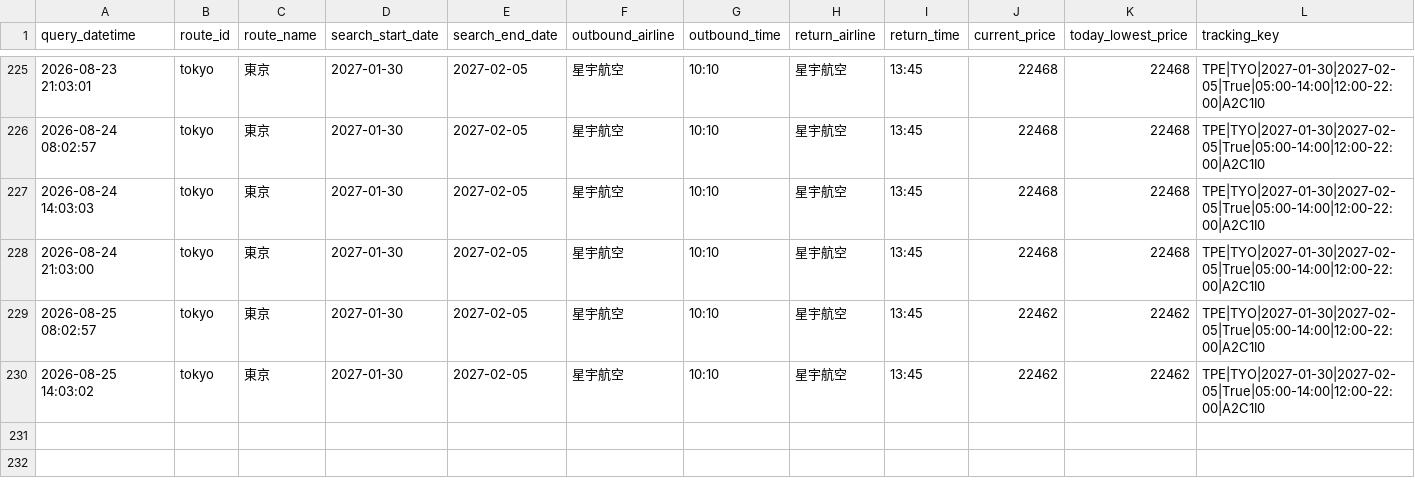
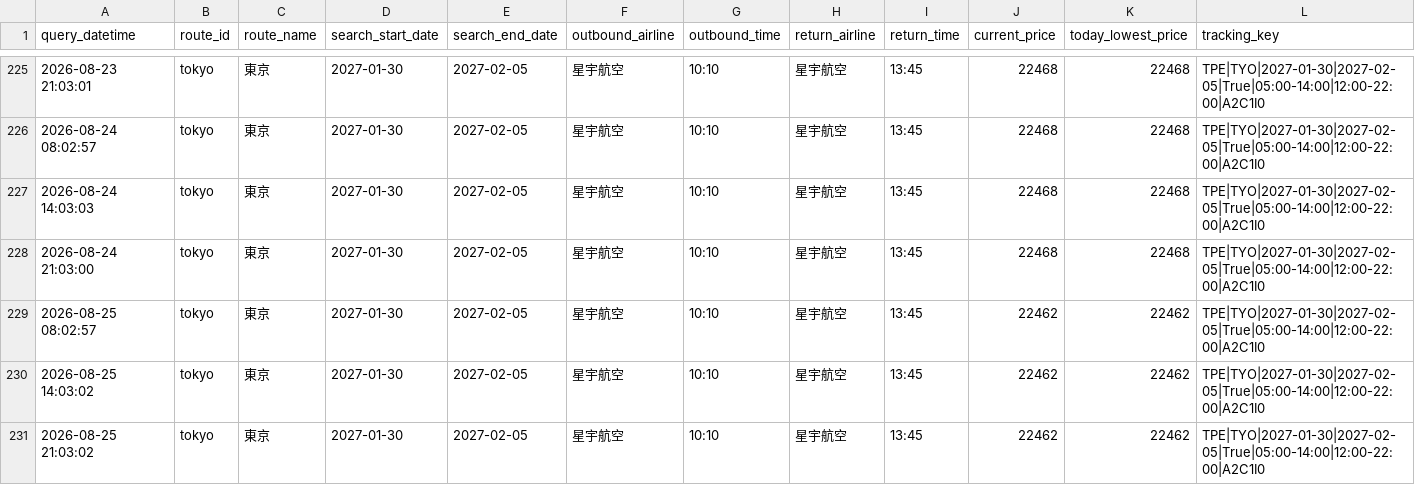
Before and after one commit to garycheng1009/plane-ticket, a CSV file: data/flight_price_queries.csv, drawn as a sheet; only a part is shown, gaps mark what is left out.

```diff
--- a/data/flight_price_queries.csv
+++ b/data/flight_price_queries.csv
@@ -230 +230,2 @@
 2026-08-25 14:03:02,tokyo,東京,2027-01-30,2027-02-05,星宇航空,10:10,星宇航空,13:45,22462,22462,TPE|TYO|2027-01-30|2027-02-05|True|05:00-14:00|12:00-22:00|A2C1I0
+2026-08-25 21:03:02,tokyo,東京,2027-01-30,2027-02-05,星宇航空,10:10,星宇航空,13:45,22462,22462,TPE|TYO|2027-01-30|2027-02-05|True|05:00-14:00|12:00-22:00|A2C1I0
```
Also changed, not shown: 2 other files.
